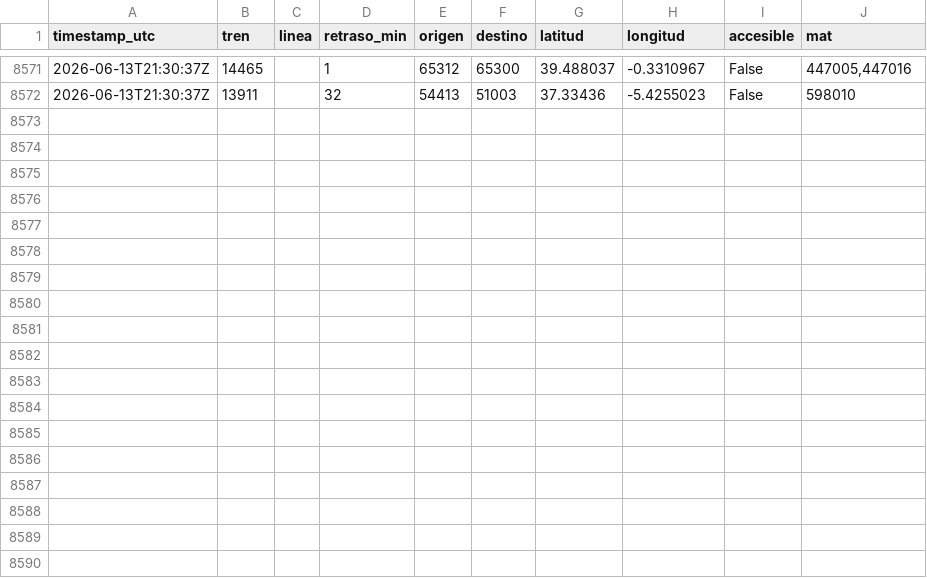
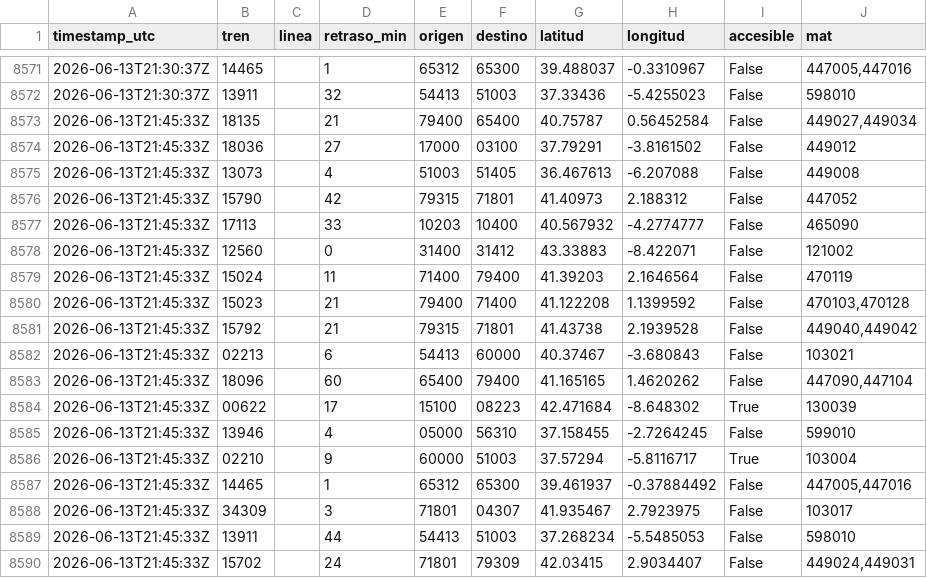
Before and after one commit to josernalist/renfe-trenes, a CSV file: data/2026/06/flota-2026-06-13.csv, drawn as a sheet; only a part is shown, gaps mark what is left out; the diff names each change by its address in the sheet, - before the commit and + after, or states it on an @@ line.

```diff
--- a/data/2026/06/flota-2026-06-13.csv
+++ b/data/2026/06/flota-2026-06-13.csv
+row 8573: 2026-06-13T21:45:33Z | 18135 |  | 21 | 79400 | 65400 | 40.75787 | 0.56452584 | False | 449027,449034
+row 8574: 2026-06-13T21:45:33Z | 18036 |  | 27 | 17000 | 03100 | 37.79291 | -3.8161502 | False | 449012
+row 8575: 2026-06-13T21:45:33Z | 13073 |  | 4 | 51003 | 51405 | 36.467613 | -6.207088 | False | 449008
+row 8576: 2026-06-13T21:45:33Z | 15790 |  | 42 | 79315 | 71801 | 41.40973 | 2.188312 | False | 447052
+row 8577: 2026-06-13T21:45:33Z | 17113 |  | 33 | 10203 | 10400 | 40.567932 | -4.2774777 | False | 465090
+row 8578: 2026-06-13T21:45:33Z | 12560 |  | 0 | 31400 | 31412 | 43.33883 | -8.422071 | False | 121002
+row 8579: 2026-06-13T21:45:33Z | 15024 |  | 11 | 71400 | 79400 | 41.39203 | 2.1646564 | False | 470119
+row 8580: 2026-06-13T21:45:33Z | 15023 |  | 21 | 79400 | 71400 | 41.122208 | 1.1399592 | False | 470103,470128
+row 8581: 2026-06-13T21:45:33Z | 15792 |  | 21 | 79315 | 71801 | 41.43738 | 2.1939528 | False | 449040,449042
+row 8582: 2026-06-13T21:45:33Z | 02213 |  | 6 | 54413 | 60000 | 40.37467 | -3.680843 | False | 103021
+row 8583: 2026-06-13T21:45:33Z | 18096 |  | 60 | 65400 | 79400 | 41.165165 | 1.4620262 | False | 447090,447104
+row 8584: 2026-06-13T21:45:33Z | 00622 |  | 17 | 15100 | 08223 | 42.471684 | -8.648302 | True | 130039
+row 8585: 2026-06-13T21:45:33Z | 13946 |  | 4 | 05000 | 56310 | 37.158455 | -2.7264245 | False | 599010
+row 8586: 2026-06-13T21:45:33Z | 02210 |  | 9 | 60000 | 51003 | 37.57294 | -5.8116717 | True | 103004
+row 8587: 2026-06-13T21:45:33Z | 14465 |  | 1 | 65312 | 65300 | 39.461937 | -0.37884492 | False | 447005,447016
+row 8588: 2026-06-13T21:45:33Z | 34309 |  | 3 | 71801 | 04307 | 41.935467 | 2.7923975 | False | 103017
+row 8589: 2026-06-13T21:45:33Z | 13911 |  | 44 | 54413 | 51003 | 37.268234 | -5.5485053 | False | 598010
+row 8590: 2026-06-13T21:45:33Z | 15702 |  | 24 | 71801 | 79309 | 42.03415 | 2.9034407 | False | 449024,449031
```
Also changed, not shown: 1 other file.
